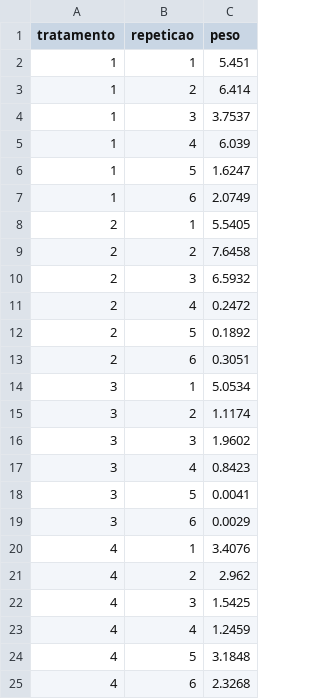
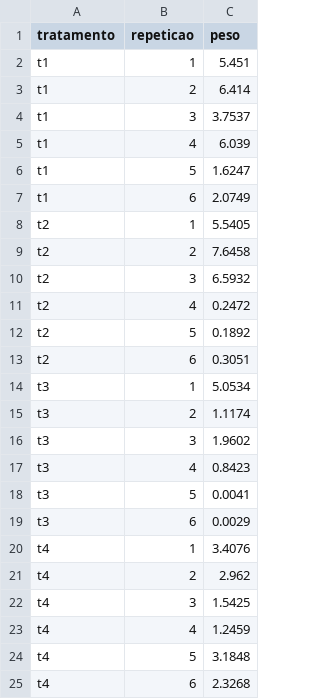
Before and after one commit to Leprechault/PEN-533, a CSV file: lagarta.csv, drawn as a sheet.

Commit message:
Update lagarta.csv

```diff
--- a/lagarta.csv
+++ b/lagarta.csv
@@ -1,25 +1,25 @@
 tratamento,repeticao,peso
-1,1,5.451
-1,2,6.414
-1,3,3.7537
-1,4,6.039
-1,5,1.6247
-1,6,2.0749
-2,1,5.5405
-2,2,7.6458
-2,3,6.5932
-2,4,0.2472
-2,5,0.1892
-2,6,0.3051
-3,1,5.0534
-3,2,1.1174
-3,3,1.9602
-3,4,0.8423
-3,5,0.0041
-3,6,0.0029
-4,1,3.4076
-4,2,2.962
-4,3,1.5425
-4,4,1.2459
-4,5,3.1848
-4,6,2.3268
+t1,1,5.451
+t1,2,6.414
+t1,3,3.7537
+t1,4,6.039
+t1,5,1.6247
+t1,6,2.0749
+t2,1,5.5405
+t2,2,7.6458
+t2,3,6.5932
+t2,4,0.2472
+t2,5,0.1892
+t2,6,0.3051
+t3,1,5.0534
+t3,2,1.1174
+t3,3,1.9602
+t3,4,0.8423
+t3,5,0.0041
+t3,6,0.0029
+t4,1,3.4076
+t4,2,2.962
+t4,3,1.5425
+t4,4,1.2459
+t4,5,3.1848
+t4,6,2.3268
```
